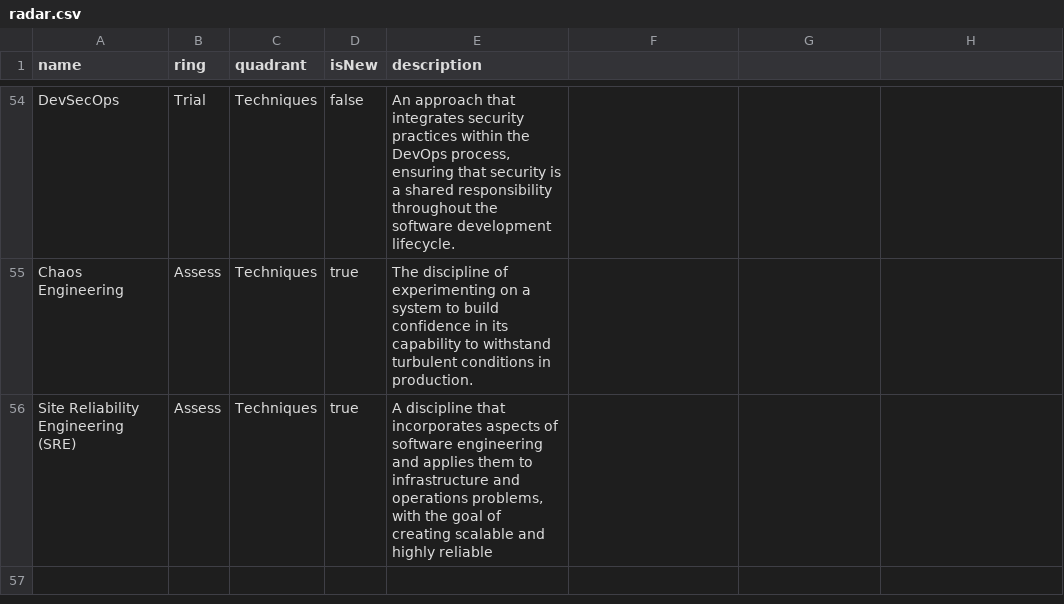
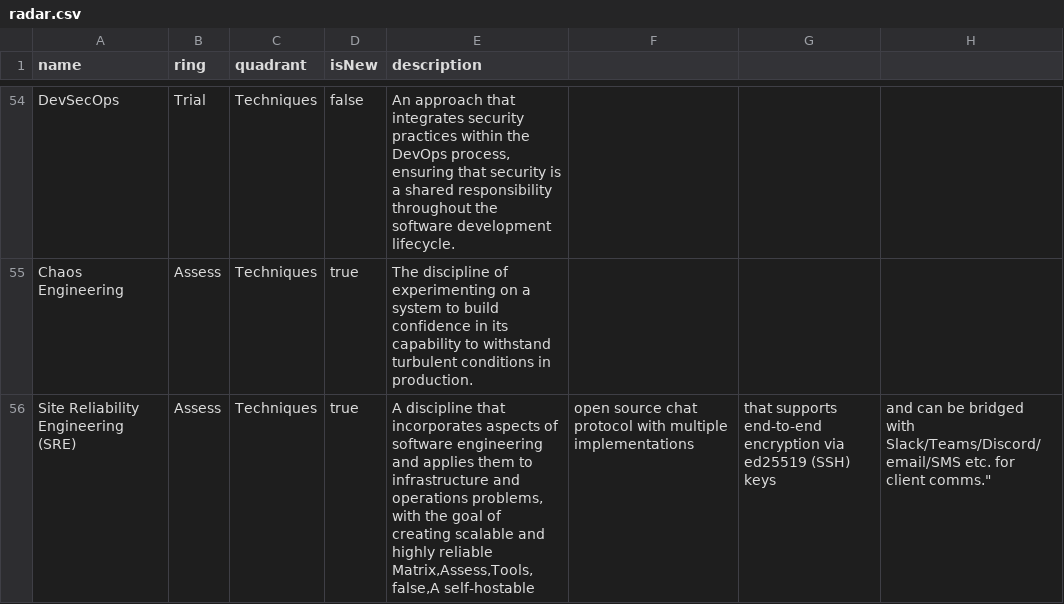
Before and after one commit to casci-ai/technology-radar, a CSV file: radar.csv, drawn as a sheet; only a part is shown, gaps mark what is left out.

Commit message:
add Matrix to Assess (discussed during onboarding with Guy and Giuseppe)

```diff
--- a/radar.csv
+++ b/radar.csv
@@ -56,3 +56,3 @@ DevSecOps,Trial,Techniques,false,"An approach that integrates security practices
 Chaos Engineering,Assess,Techniques,true,"The discipline of experimenting on a system to build confidence in its capability to withstand turbulent conditions in production."
-Site Reliability Engineering (SRE),Assess,Techniques,true,"A discipline that incorporates aspects of software engineering and applies them to infrastructure and operations problems, with the goal of creating scalable and highly reliable
-
+Site Reliability Engineering (SRE),Assess,Techniques,true,"A discipline that incorporates aspects of software engineering and applies them to infrastructure and operations problems, with the goal of creating scalable and highly reliable
+Matrix,Assess,Tools,false,"A self-hostable, open source chat protocol with multiple implementations, that supports end-to-end encryption via ed25519 (SSH) keys, and can be bridged with Slack/Teams/Discord/email/SMS etc. for client comms."
```
